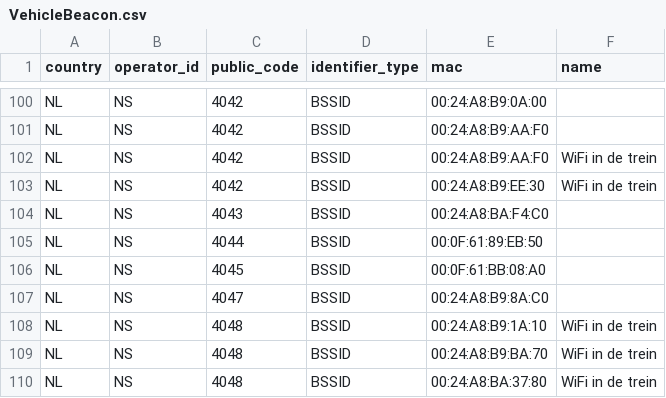
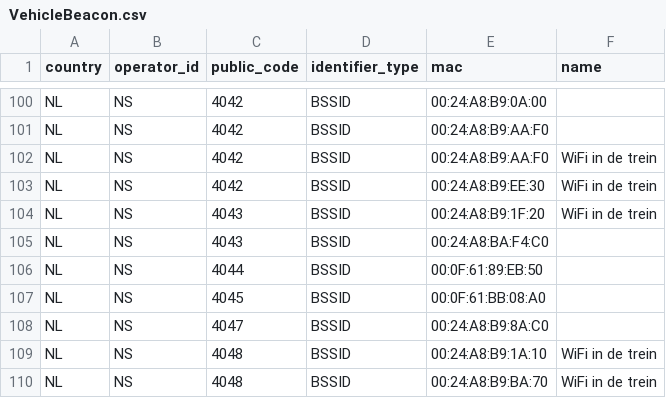
Before and after one commit to StichtingOpenGeo/VehicleBeacon, a CSV file: VehicleBeacon.csv, drawn as a sheet; only a part is shown, gaps mark what is left out; the shorter side is filled out with more unchanged rows.

Commit message:
NS:4043

```diff
--- a/VehicleBeacon.csv
+++ b/VehicleBeacon.csv
@@ -103,2 +103,3 @@ NL,NS,4042,BSSID,00:24:A8:B9:AA:F0,WiFi in de trein
 NL,NS,4042,BSSID,00:24:A8:B9:EE:30,WiFi in de trein
+NL,NS,4043,BSSID,00:24:A8:B9:1F:20,WiFi in de trein
 NL,NS,4043,BSSID,00:24:A8:BA:F4:C0,
```
